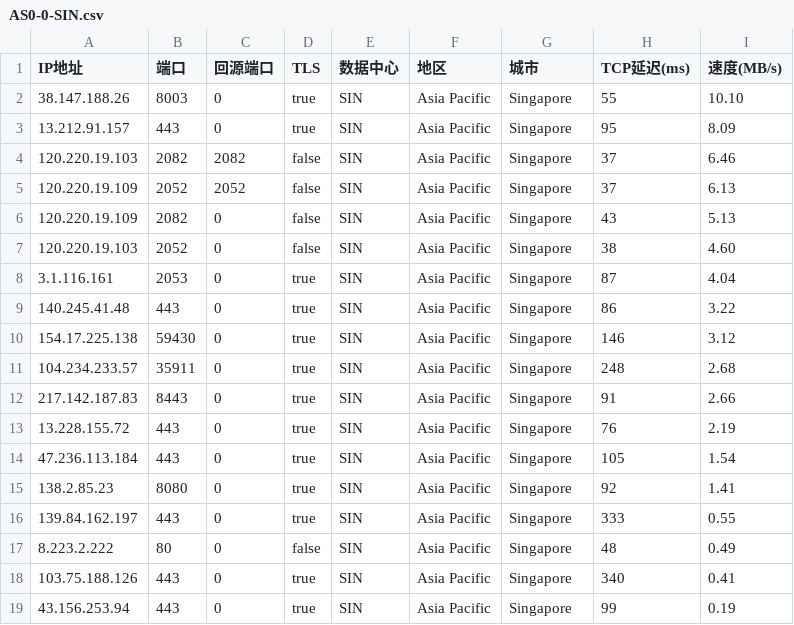
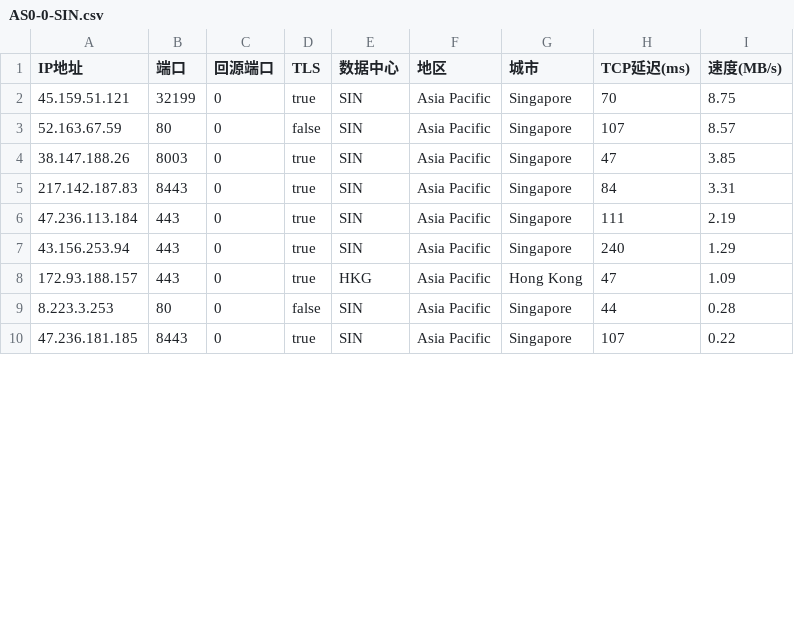
Before and after one commit to zhstzzy/rule, a CSV file: csv_cm/AS0-0-SIN.csv, drawn as a sheet; only a part is shown; the diff covers the shown part only.

```diff
--- a/csv_cm/AS0-0-SIN.csv
+++ b/csv_cm/AS0-0-SIN.csv
@@ -1,19 +1,10 @@
 IP地址,端口,回源端口,TLS,数据中心,地区,城市,TCP延迟(ms),速度(MB/s)
-38.147.188.26,8003,0,true,SIN,Asia Pacific,Singapore,55,10.10
-13.212.91.157,443,0,true,SIN,Asia Pacific,Singapore,95,8.09
-120.220.19.103,2082,2082,false,SIN,Asia Pacific,Singapore,37,6.46
-120.220.19.109,2052,2052,false,SIN,Asia Pacific,Singapore,37,6.13
-120.220.19.109,2082,0,false,SIN,Asia Pacific,Singapore,43,5.13
-120.220.19.103,2052,0,false,SIN,Asia Pacific,Singapore,38,4.60
-3.1.116.161,2053,0,true,SIN,Asia Pacific,Singapore,87,4.04
-140.245.41.48,443,0,true,SIN,Asia Pacific,Singapore,86,3.22
-154.17.225.138,59430,0,true,SIN,Asia Pacific,Singapore,146,3.12
-104.234.233.57,35911,0,true,SIN,Asia Pacific,Singapore,248,2.68
-217.142.187.83,8443,0,true,SIN,Asia Pacific,Singapore,91,2.66
-13.228.155.72,443,0,true,SIN,Asia Pacific,Singapore,76,2.19
-47.236.113.184,443,0,true,SIN,Asia Pacific,Singapore,105,1.54
-138.2.85.23,8080,0,true,SIN,Asia Pacific,Singapore,92,1.41
-139.84.162.197,443,0,true,SIN,Asia Pacific,Singapore,333,0.55
-8.223.2.222,80,0,false,SIN,Asia Pacific,Singapore,48,0.49
-103.75.188.126,443,0,true,SIN,Asia Pacific,Singapore,340,0.41
-43.156.253.94,443,0,true,SIN,Asia Pacific,Singapore,99,0.19
+45.159.51.121,32199,0,true,SIN,Asia Pacific,Singapore,70,8.75
+52.163.67.59,80,0,false,SIN,Asia Pacific,Singapore,107,8.57
+38.147.188.26,8003,0,true,SIN,Asia Pacific,Singapore,47,3.85
+217.142.187.83,8443,0,true,SIN,Asia Pacific,Singapore,84,3.31
+47.236.113.184,443,0,true,SIN,Asia Pacific,Singapore,111,2.19
+43.156.253.94,443,0,true,SIN,Asia Pacific,Singapore,240,1.29
+172.93.188.157,443,0,true,HKG,Asia Pacific,Hong Kong,47,1.09
+8.223.3.253,80,0,false,SIN,Asia Pacific,Singapore,44,0.28
+47.236.181.185,8443,0,true,SIN,Asia Pacific,Singapore,107,0.22
```
Also changed, not shown: 1 added row and 8 edited cells elsewhere in this file, csv_cm/AS0-0-HKG.csv, csv_cm/AS0-0-IAD.csv, 10 other files.
